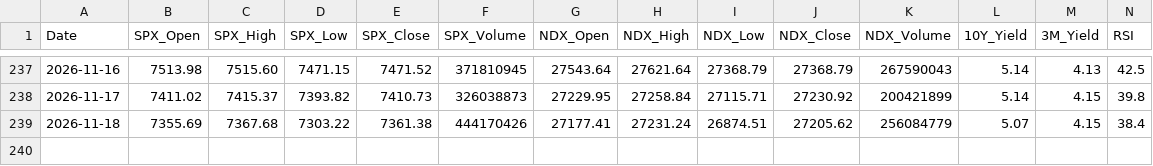
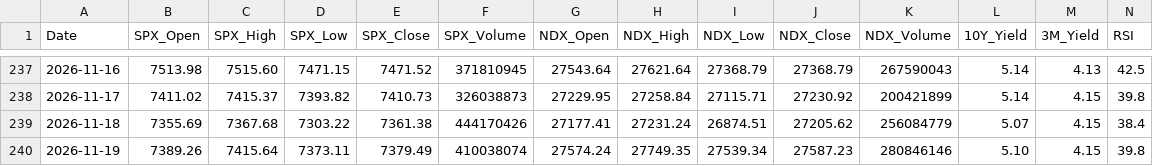
Before and after one commit to y297374507/daily-stock-bot, a CSV file: data/history.csv, drawn as a sheet; only a part is shown, gaps mark what is left out; rows hold the shown columns only; the diff names each change by its address in the sheet, - before the commit and + after, or states it on an @@ line.

```diff
--- a/data/history.csv
+++ b/data/history.csv
+row 240: 2026-11-19 | 7389.26 | 7415.64 | 7373.11 | 7379.49 | 410038074 | 27574.24 | 27749.35 | 27539.34 | 27587.23 | 280846146 | 5.10 | 4.15 | 39.8
```
Also changed, not shown: 1 other file.
